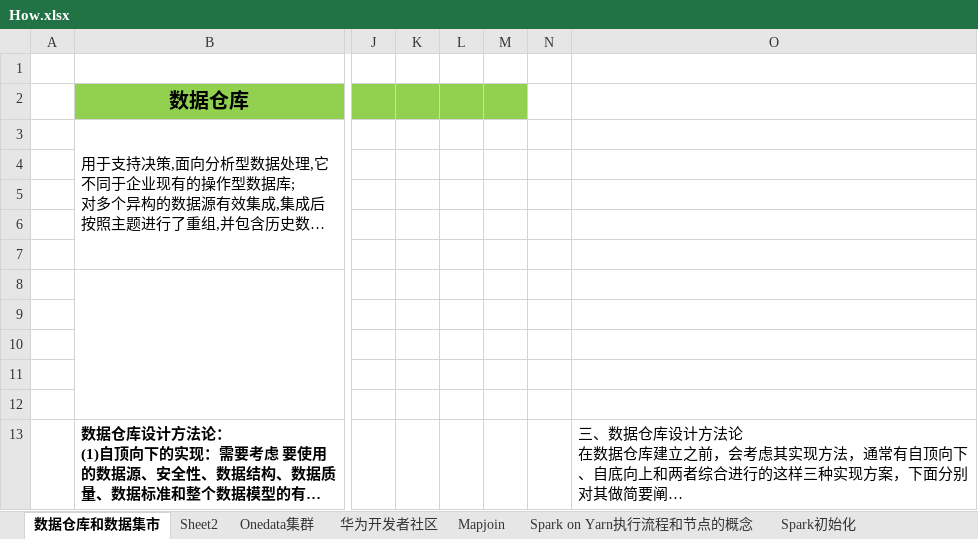
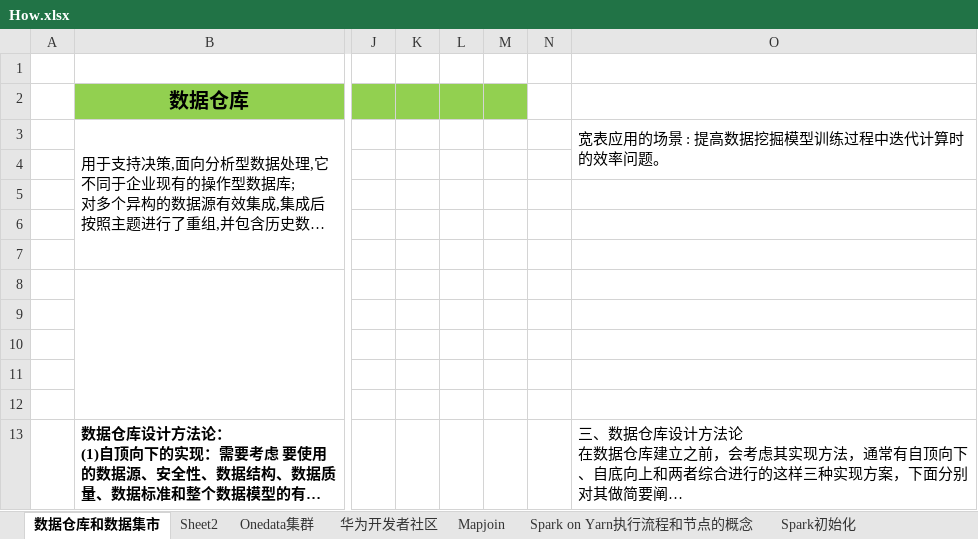
Before and after one commit to Stevenchooo/-Spark-Technology-Insider, an Excel workbook: resource/How.xlsx, sheet 数据仓库和数据集市, drawn as a sheet; only a part is shown, gaps mark what is left out; long unchanged cells end in …; values as stored, in another font and other column widths than the file's, no borders; the diff names each change by its address in the sheet, - before the commit and + after, or states it on an @@ line.

Commit message:
Update

```diff
--- a/resource/How.xlsx (sheet 数据仓库和数据集市)
+++ b/resource/How.xlsx (sheet 数据仓库和数据集市)
-O3: (empty)
+O3: 宽表应用的场景 : 提高数据挖掘模型训练过程中迭代计算时的效率问题。
+O3:O4 merged
```
